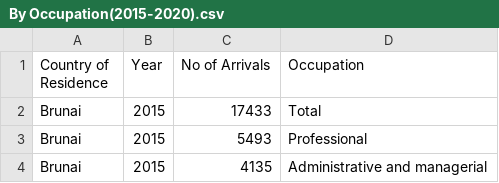
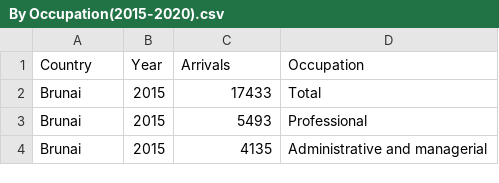
Before and after one commit to KagErou710/BIA, a CSV file: Data2/By Occupation(2015-2020).csv, drawn as a sheet; only a part is shown.

```diff
--- a/Data2/By Occupation(2015-2020).csv
+++ b/Data2/By Occupation(2015-2020).csv
@@ -1,2 +1,2 @@
-Country of Residence,Year,No of Arrivals,Occupation
+Country,Year,Arrivals,Occupation
 Brunai,2015,17433,Total
```
Also changed, not shown: Data2/By Annual Income Group(2019-2020).csv, Data2/By Frequency of purpose(2015- 2020).csv, 5 other files.
